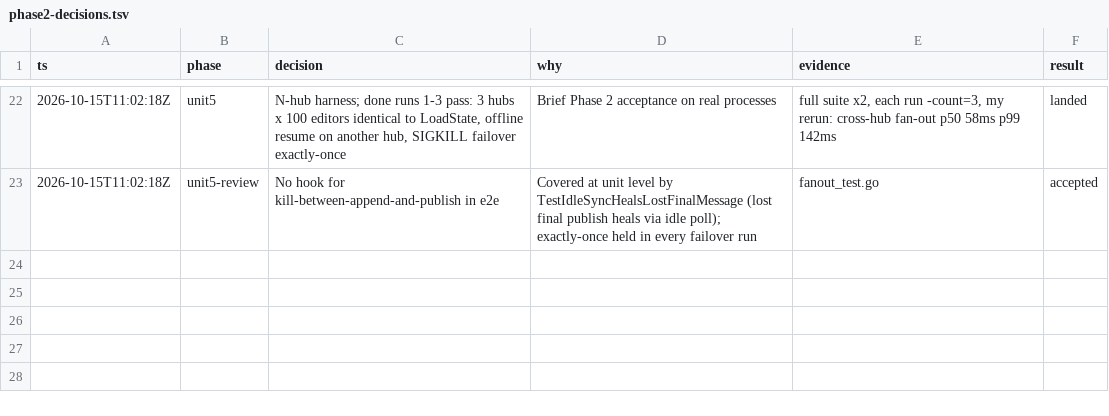
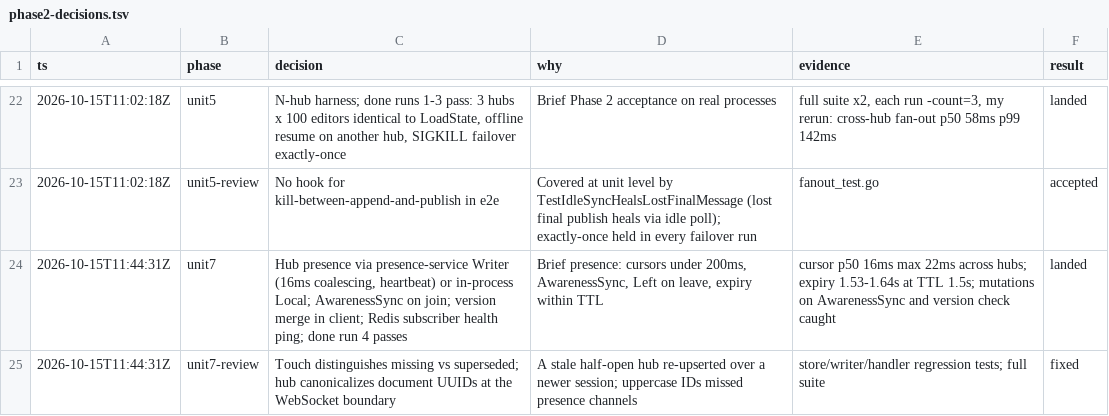
Before and after one commit to rowjay007/collab-sphere, a TSV file: docs/phase2-decisions.tsv, drawn as a sheet; only a part is shown, gaps mark what is left out.

```diff
--- a/docs/phase2-decisions.tsv
+++ b/docs/phase2-decisions.tsv
@@ -23 +23,3 @@ ts	phase	decision	why	evidence	result
 2026-10-15T11:02:18Z	unit5-review	No hook for kill-between-append-and-publish in e2e	Covered at unit level by TestIdleSyncHealsLostFinalMessage (lost final publish heals via idle poll); exactly-once held in every failover run	fanout_test.go	accepted
+2026-10-15T11:44:31Z	unit7	Hub presence via presence-service Writer (16ms coalescing, heartbeat) or in-process Local; AwarenessSync on join; version merge in client; Redis subscriber health ping; done run 4 passes	Brief presence: cursors under 200ms, AwarenessSync, Left on leave, expiry within TTL	cursor p50 16ms max 22ms across hubs; expiry 1.53-1.64s at TTL 1.5s; mutations on AwarenessSync and version check caught	landed
+2026-10-15T11:44:31Z	unit7-review	Touch distinguishes missing vs superseded; hub canonicalizes document UUIDs at the WebSocket boundary	A stale half-open hub re-upserted over a newer session; uppercase IDs missed presence channels	store/writer/handler regression tests; full suite	fixed
```
Also changed, not shown: 38 other files.
